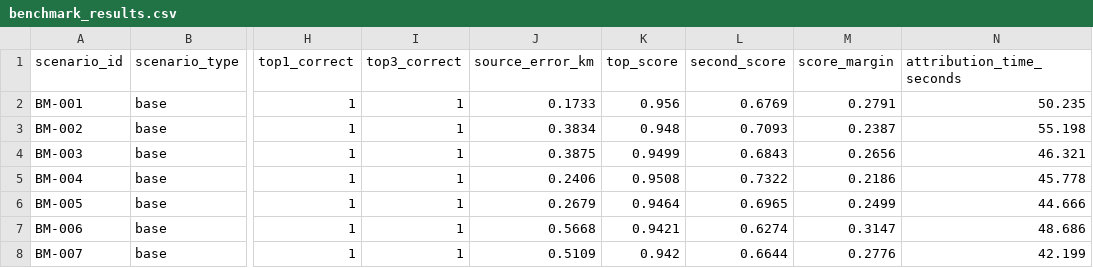
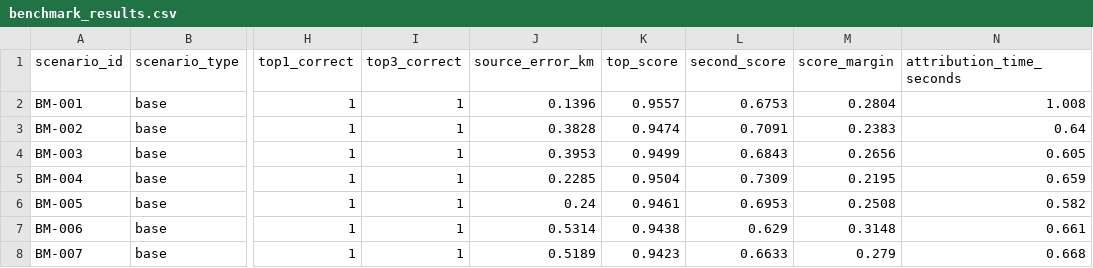
Before and after one commit to Sanyam26362/Oil_Spill_Detection_And_Backtracking, a CSV file: data/ais/processed/benchmark_results.csv, drawn as a sheet; only a part is shown, gaps mark what is left out; the diff covers the shown part only; the diff names each change by its address in the sheet, - before the commit and + after, or states it on an @@ line.

```diff
--- a/data/ais/processed/benchmark_results.csv
+++ b/data/ais/processed/benchmark_results.csv
-J2 (source_error_km): 0.1733
+J2 (source_error_km): 0.1396
-K2 (top_score): 0.956
+K2 (top_score): 0.9557
-L2 (second_score): 0.6769
+L2 (second_score): 0.6753
-M2 (score_margin): 0.2791
+M2 (score_margin): 0.2804
-N2 (attribution_time_seconds): 50.235
+N2 (attribution_time_seconds): 1.008
-J3 (source_error_km): 0.3834
+J3 (source_error_km): 0.3828
-K3 (top_score): 0.948
+K3 (top_score): 0.9474
-L3 (second_score): 0.7093
+L3 (second_score): 0.7091
-M3 (score_margin): 0.2387
+M3 (score_margin): 0.2383
-N3 (attribution_time_seconds): 55.198
+N3 (attribution_time_seconds): 0.64
-J4 (source_error_km): 0.3875
+J4 (source_error_km): 0.3953
-N4 (attribution_time_seconds): 46.321
+N4 (attribution_time_seconds): 0.605
-J5 (source_error_km): 0.2406
+J5 (source_error_km): 0.2285
-K5 (top_score): 0.9508
+K5 (top_score): 0.9504
-L5 (second_score): 0.7322
+L5 (second_score): 0.7309
-M5 (score_margin): 0.2186
+M5 (score_margin): 0.2195
-N5 (attribution_time_seconds): 45.778
+N5 (attribution_time_seconds): 0.659
-J6 (source_error_km): 0.2679
+J6 (source_error_km): 0.24
-K6 (top_score): 0.9464
+K6 (top_score): 0.9461
-L6 (second_score): 0.6965
+L6 (second_score): 0.6953
-M6 (score_margin): 0.2499
+M6 (score_margin): 0.2508
-N6 (attribution_time_seconds): 44.666
+N6 (attribution_time_seconds): 0.582
-J7 (source_error_km): 0.5668
+J7 (source_error_km): 0.5314
-K7 (top_score): 0.9421
+K7 (top_score): 0.9438
-L7 (second_score): 0.6274
+L7 (second_score): 0.629
-M7 (score_margin): 0.3147
+M7 (score_margin): 0.3148
-N7 (attribution_time_seconds): 48.686
+N7 (attribution_time_seconds): 0.661
-J8 (source_error_km): 0.5109
+J8 (source_error_km): 0.5189
-K8 (top_score): 0.942
+K8 (top_score): 0.9423
-L8 (second_score): 0.6644
+L8 (second_score): 0.6633
-M8 (score_margin): 0.2776
+M8 (score_margin): 0.279
-N8 (attribution_time_seconds): 42.199
+N8 (attribution_time_seconds): 0.668
```
Also changed, not shown: 1 removed row and 160 edited cells elsewhere in this file, 12 other files.
